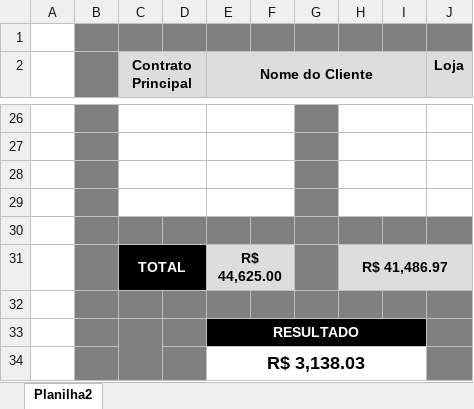
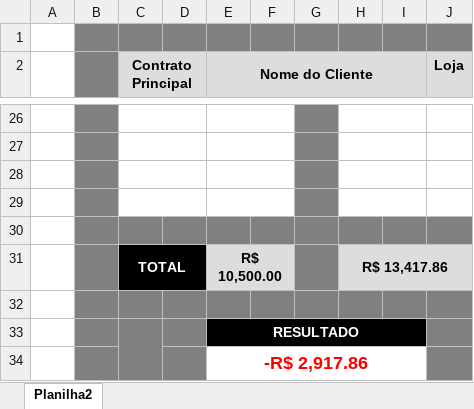
Before and after one commit to brunozampieri1985/finalizacao-rm, an Excel workbook: public/Conferencia.xlsx, sheet Planilha2, drawn as a sheet; only a part is shown, gaps mark what is left out; values as stored, in another font and other column widths than the file's, no borders; the diff covers the shown part only; the diff names each change by its address in the sheet, - before the commit and + after, or states it on an @@ line.

```diff
--- a/public/Conferencia.xlsx (sheet Planilha2)
+++ b/public/Conferencia.xlsx (sheet Planilha2)
-E31 (Nome do Cliente): R$ 44,625.00
+E31 (Nome do Cliente): R$ 10,500.00
-H31: R$ 41,486.97
+H31: R$ 13,417.86
-E34 (Nome do Cliente): R$ 3,138.03
+E34 (Nome do Cliente): -R$ 2,917.86
-E34 text colour: black
+E34 text colour: #FF0000
```
Also changed, not shown: 8 added rows, 8 removed rows and 10 edited cells elsewhere in this sheet, formulas that keep their value, 7 other files.
